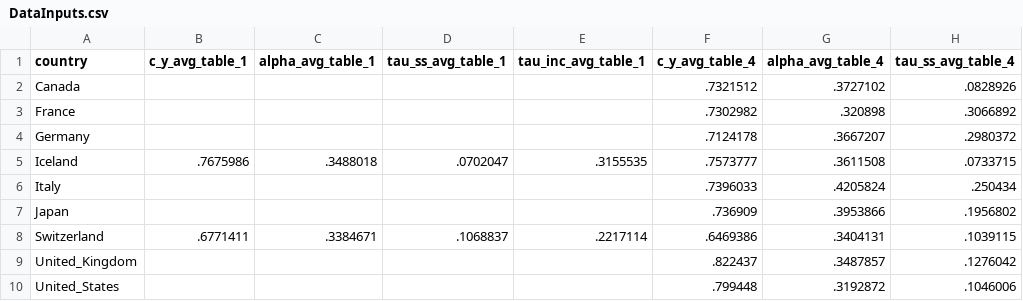
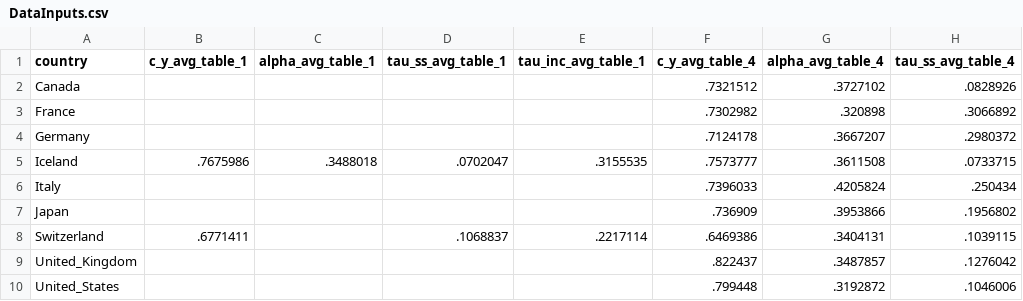
Before and after one commit to drarnau/MeasureElasticity, a CSV file: DataInputs.csv, drawn as a sheet; only a part is shown; the diff names each change by its address in the sheet, - before the commit and + after, or states it on an @@ line.

```diff
--- a/DataInputs.csv
+++ b/DataInputs.csv
-C8 (alpha_avg_table_1): .3384671
+C8 (alpha_avg_table_1): (empty)
```
Also changed, not shown: 3 other files.
